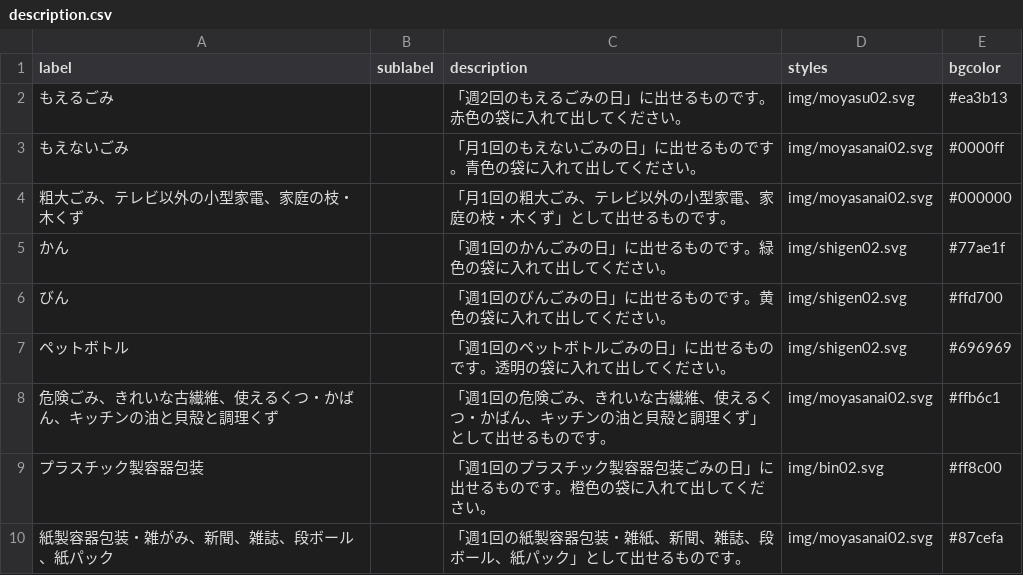
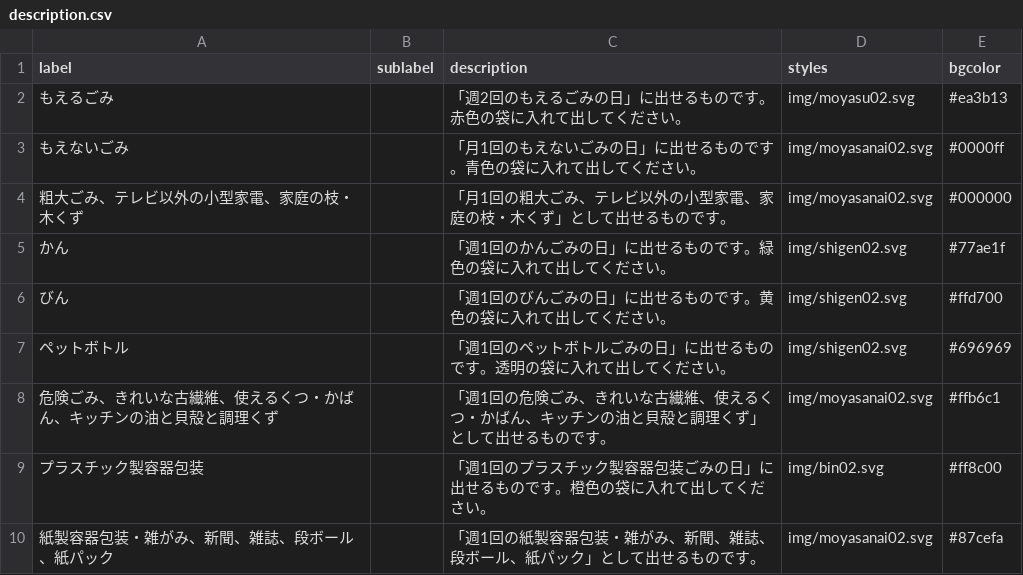
Before and after one commit to kei318hijiki/5374, a CSV file: data/description.csv, drawn as a sheet.

Commit message:
Update description.csv

```diff
--- a/data/description.csv
+++ b/data/description.csv
@@ -9,2 +9,2 @@ label,sublabel,description,styles,bgcolor
 プラスチック製容器包装,,「週1回のプラスチック製容器包装ごみの日」に出せるものです。橙色の袋に入れて出してください。,img/bin02.svg,#ff8c00
-紙製容器包装・雑がみ、新聞、雑誌、段ボール、紙パック,,「週1回の紙製容器包装・雑紙、新聞、雑誌、段ボール、紙パック」として出せるものです。,img/moyasanai02.svg,#87cefa
+紙製容器包装・雑がみ、新聞、雑誌、段ボール、紙パック,,「週1回の紙製容器包装・雑がみ、新聞、雑誌、段ボール、紙パック」として出せるものです。,img/moyasanai02.svg,#87cefa
```
